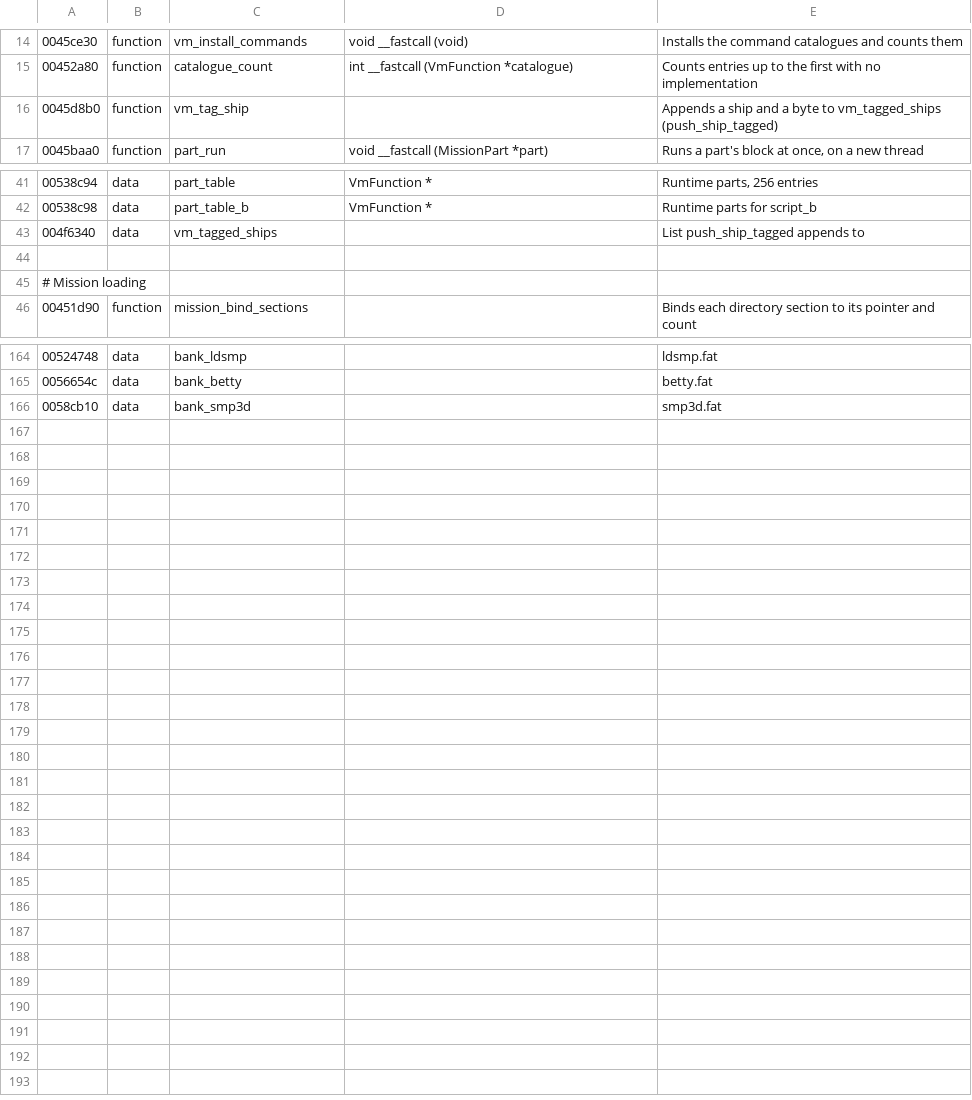
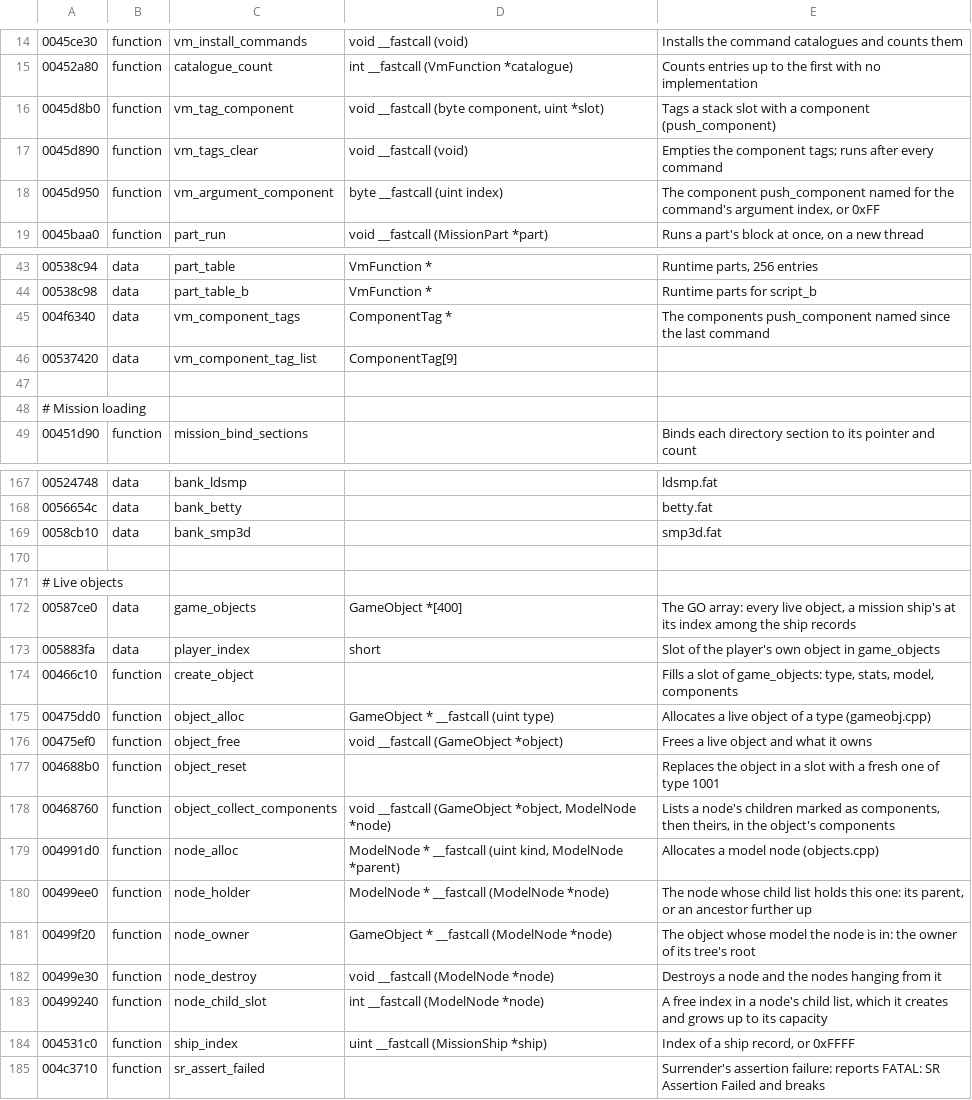
Before and after one commit to vdmkenny/openreliant, a TSV file: ghidra/names/LANCER.EXE.tsv, drawn as a sheet; only a part is shown, gaps mark what is left out; the diff covers the shown part only.

Commit message:
Define the live game object, its model nodes and components
src/lancer/game.zig describes the 0xB98-byte objects of the GO array
that create_object fills, the 0x104-byte nodes of their model
hierarchies, and the components an object lists: the model parts
whose .SHP flags have bit 0x02, which trigger qualifiers, squad
members and push_component name by index. The shields and armor the
stats seed, the afterburner fuel and the stat pointers are named;
unknown byte runs stay undefined in Ghidra so accesses show their
offsets.

push_ship_tagged is push_component: it tags the stack slot with a
component, which commands such as DestroySubObject and
SetPrimaryTarget look up, and sltool dte script names the ship and
component. The .SHP part flag once read as turret-related is the
component flag. docs/engine/objects.md describes all of it.

```diff
--- a/ghidra/names/LANCER.EXE.tsv
+++ b/ghidra/names/LANCER.EXE.tsv
@@ -15,3 +15,5 @@
 00452a80	function	catalogue_count	int __fastcall (VmFunction *catalogue)	Counts entries up to the first with no implementation
-0045d8b0	function	vm_tag_ship		Appends a ship and a byte to vm_tagged_ships (push_ship_tagged)
+0045d8b0	function	vm_tag_component	void __fastcall (byte component, uint *slot)	Tags a stack slot with a component (push_component)
+0045d890	function	vm_tags_clear	void __fastcall (void)	Empties the component tags; runs after every command
+0045d950	function	vm_argument_component	byte __fastcall (uint index)	The component push_component named for the command's argument index, or 0xFF
 0045baa0	function	part_run	void __fastcall (MissionPart *part)	Runs a part's block at once, on a new thread
@@ -42,3 +44,4 @@
 00538c98	data	part_table_b	VmFunction *	Runtime parts for script_b
-004f6340	data	vm_tagged_ships		List push_ship_tagged appends to
+004f6340	data	vm_component_tags	ComponentTag *	The components push_component named since the last command
+00537420	data	vm_component_tag_list	ComponentTag[9]
 
@@ -166 +169,17 @@
 0058cb10	data	bank_smp3d		smp3d.fat
+
+# Live objects
+00587ce0	data	game_objects	GameObject *[400]	The GO array: every live object, a mission ship's at its index among the ship records
+005883fa	data	player_index	short	Slot of the player's own object in game_objects
+00466c10	function	create_object		Fills a slot of game_objects: type, stats, model, components
+00475dd0	function	object_alloc	GameObject * __fastcall (uint type)	Allocates a live object of a type (gameobj.cpp)
+00475ef0	function	object_free	void __fastcall (GameObject *object)	Frees a live object and what it owns
+004688b0	function	object_reset		Replaces the object in a slot with a fresh one of type 1001
+00468760	function	object_collect_components	void __fastcall (GameObject *object, ModelNode *node)	Lists a node's children marked as components, then theirs, in the object's components
+004991d0	function	node_alloc	ModelNode * __fastcall (uint kind, ModelNode *parent)	Allocates a model node (objects.cpp)
+00499ee0	function	node_holder	ModelNode * __fastcall (ModelNode *node)	The node whose child list holds this one: its parent, or an ancestor further up
+00499f20	function	node_owner	GameObject * __fastcall (ModelNode *node)	The object whose model the node is in: the owner of its tree's root
+00499e30	function	node_destroy	void __fastcall (ModelNode *node)	Destroys a node and the nodes hanging from it
+00499240	function	node_child_slot	int __fastcall (ModelNode *node)	A free index in a node's child list, which it creates and grows up to its capacity
+004531c0	function	ship_index	uint __fastcall (MissionShip *ship)	Index of a ship record, or 0xFFFF
+004c3710	function	sr_assert_failed		Surrender's assertion failure: reports FATAL: SR Assertion Failed and breaks
```
Also changed, not shown: 5 edited cells elsewhere in this file, 12 other files.
